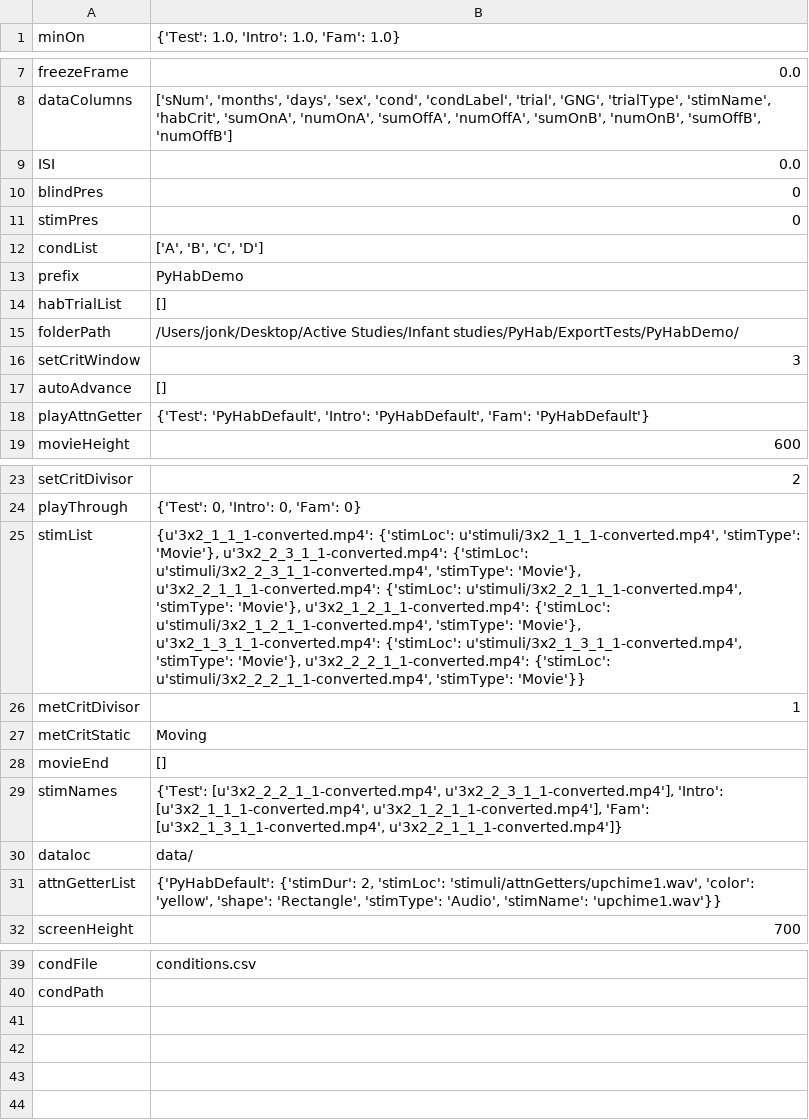
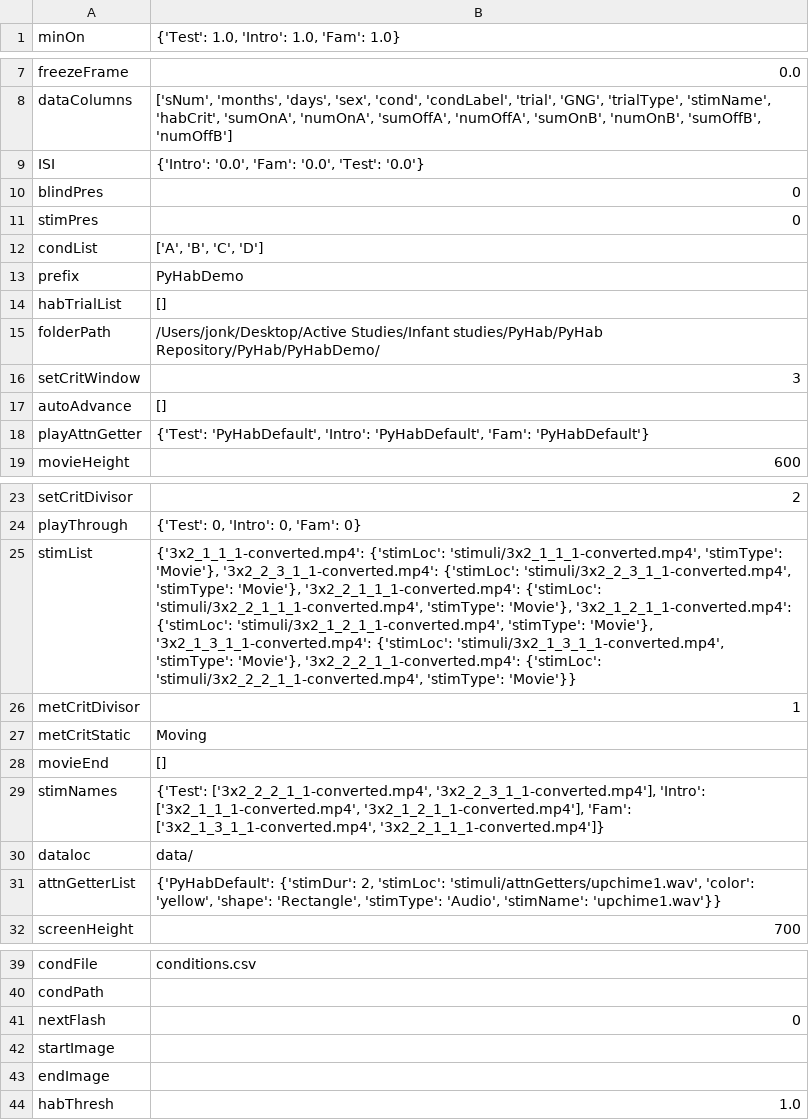
Before and after one commit to jfkominsky/PyHab, a CSV file: PyHabDemo/PyHabDemoSettings.csv, drawn as a sheet; only a part is shown, gaps mark what is left out; the diff names each change by its address in the sheet, - before the commit and + after, or states it on an @@ line.

```diff
--- a/PyHabDemo/PyHabDemoSettings.csv
+++ b/PyHabDemo/PyHabDemoSettings.csv
-B9: 0.0
+B9: {'Intro': '0.0', 'Fam': '0.0', 'Test': '0.0'}
-B15: /Users/jonk/Desktop/Active Studies/Infant studies/PyHab/ExportTests/PyHabDemo/
+B15: /Users/jonk/Desktop/Active Studies/Infant studies/PyHab/PyHab Repository/PyHab/PyHabDemo/
-B25: {u'3x2_1_1_1-converted.mp4': {'stimLoc': u'stimuli/3x2_1_1_1-converted.mp4', 'stimType': 'Movie'}, u'3x2_2_3_1_1-converted.mp4': {'stimLoc': u'stimuli/3x2_2_3_1_1-converted.mp4', 'stimType': 'Movie'}, u'3x2_2_1_1_1-converted.mp4': {'stimLoc': u'stimuli/3x2_2_1_1_1-converted.mp4', 'stimType': 'Movie'}, u'3x2_1_2_1_1-converted.mp4': {'stimLoc': u'stimuli/3x2_1_2_1_1-converted.mp4', 'stimType': 'Movie'}, u'3x2_1_3_1_1-converted.mp4': {'stimLoc': u'stimuli/3x2_1_3_1_1-converted.mp4', 'stimType': 'Movie'}, u'3x2_2_2_1_1-converted.mp4': {'stimLoc': u'stimuli/3x2_2_2_1_1-converted.mp4', 'stimType': 'Movie'}}
+B25: {'3x2_1_1_1-converted.mp4': {'stimLoc': 'stimuli/3x2_1_1_1-converted.mp4', 'stimType': 'Movie'}, '3x2_2_3_1_1-converted.mp4': {'stimLoc': 'stimuli/3x2_2_3_1_1-converted.mp4', 'stimType': 'Movie'}, '3x2_2_1_1_1-converted.mp4': {'stimLoc': 'stimuli/3x2_2_1_1_1-converted.mp4', 'stimType': 'Movie'}, '3x2_1_2_1_1-converted.mp4': {'stimLoc': 'stimuli/3x2_1_2_1_1-converted.mp4', 'stimType': 'Movie'}, '3x2_1_3_1_1-converted.mp4': {'stimLoc': 'stimuli/3x2_1_3_1_1-converted.mp4', 'stimType': 'Movie'}, '3x2_2_2_1_1-converted.mp4': {'stimLoc': 'stimuli/3x2_2_2_1_1-converted.mp4', 'stimType': 'Movie'}}
-B29: {'Test': [u'3x2_2_2_1_1-converted.mp4', u'3x2_2_3_1_1-converted.mp4'], 'Intro': [u'3x2_1_1_1-converted.mp4', u'3x2_1_2_1_1-converted.mp4'], 'Fam': [u'3x2_1_3_1_1-converted.mp4', u'3x2_2_1_1_1-converted.mp4']}
+B29: {'Test': ['3x2_2_2_1_1-converted.mp4', '3x2_2_3_1_1-converted.mp4'], 'Intro': ['3x2_1_1_1-converted.mp4', '3x2_1_2_1_1-converted.mp4'], 'Fam': ['3x2_1_3_1_1-converted.mp4', '3x2_2_1_1_1-converted.mp4']}
+row 41: nextFlash | 0
+row 42: startImage
+row 43: endImage
+row 44: habThresh | 1.0
```
Also changed, not shown: PyHabDemo/conditions.csv, 5 other files.
